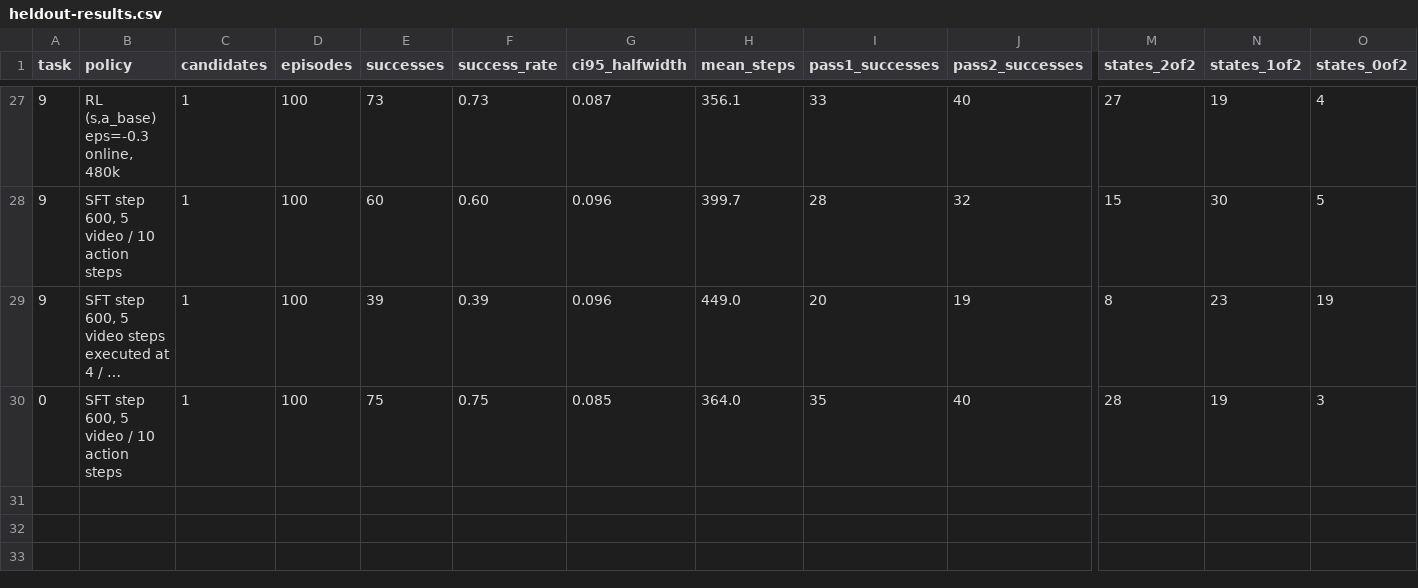
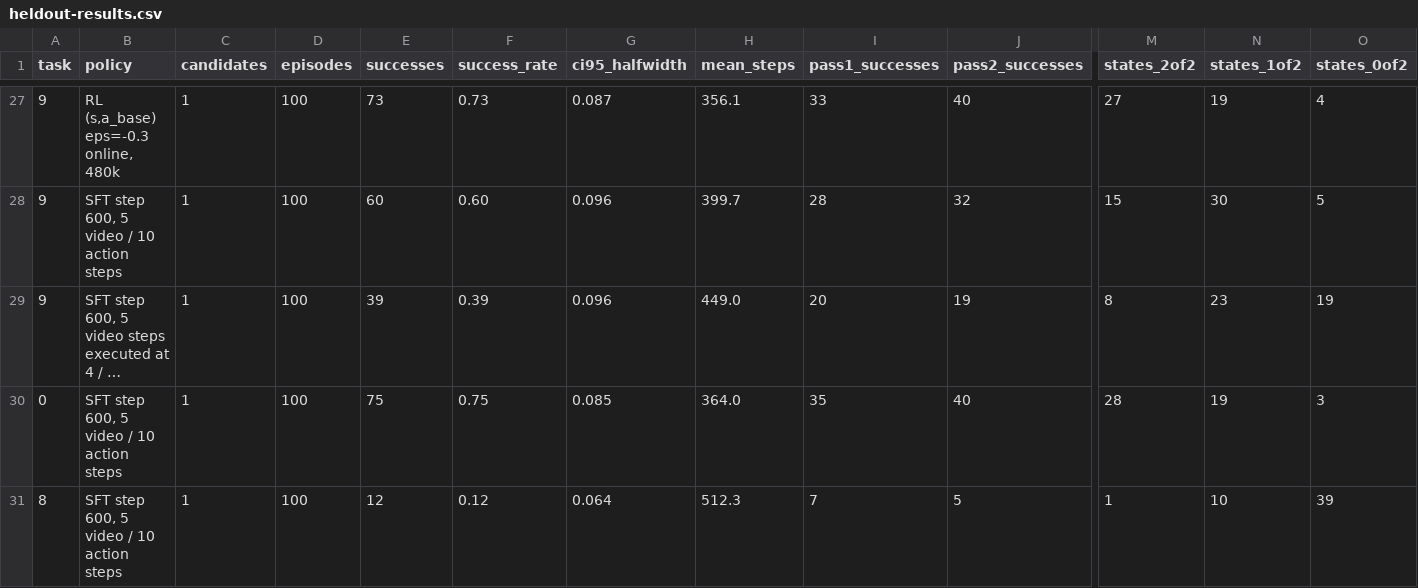
Before and after one commit to desmondzee/dice-rl-wam, a CSV file: docs/heldout-results.csv, drawn as a sheet; only a part is shown, gaps mark what is left out; long unchanged cells end in …; rows hold the shown columns only; the diff names each change by its address in the sheet, - before the commit and + after, or states it on an @@ line.

```diff
--- a/docs/heldout-results.csv
+++ b/docs/heldout-results.csv
+row 31: 8 | SFT step 600, 5 video / 10 action steps | 1 | 100 | 12 | 0.12 | 0.064 | 512.3 | 7 | 5 | 1 | 10 | 39
```
Also changed, not shown: 1 other file.
